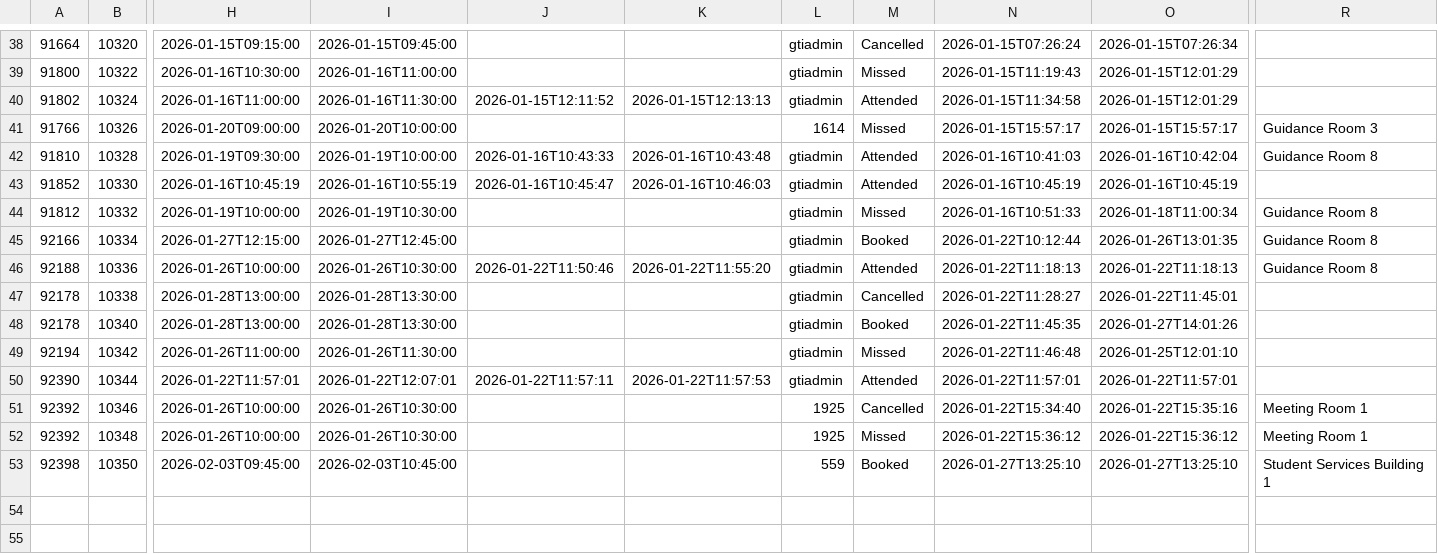
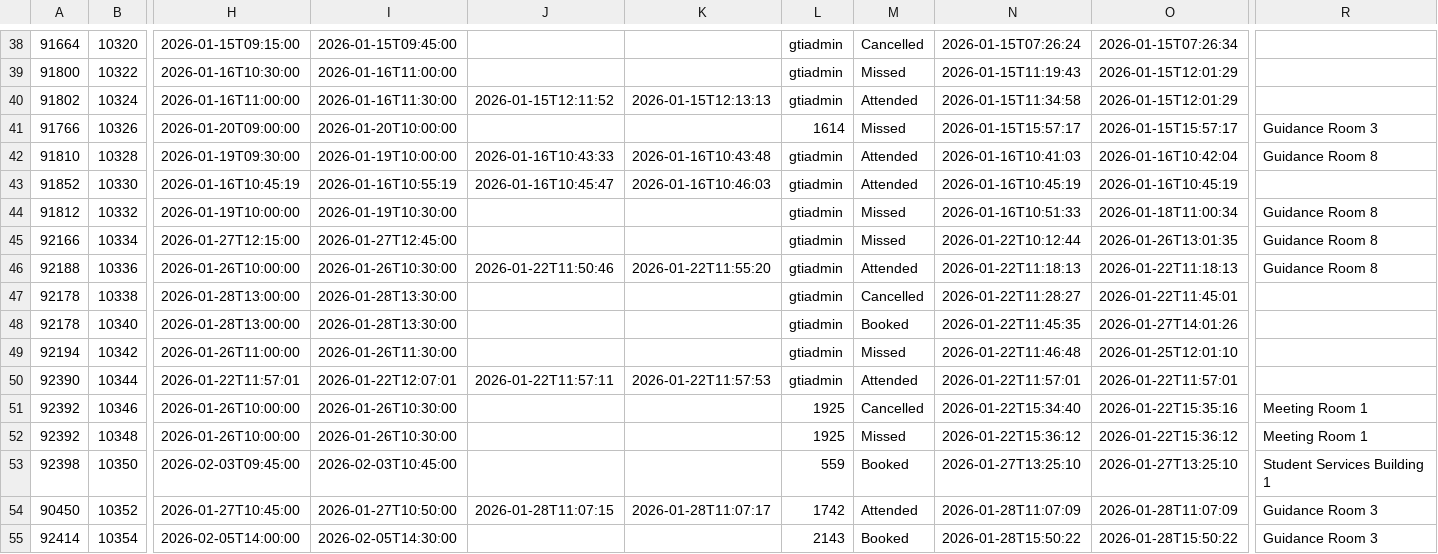
Before and after one commit to falaknaazkhan14/Trial, a CSV file: data/appointment_bookings.csv, drawn as a sheet; only a part is shown, gaps mark what is left out; rows hold the shown columns only; the diff names each change by its address in the sheet, - before the commit and + after, or states it on an @@ line.

```diff
--- a/data/appointment_bookings.csv
+++ b/data/appointment_bookings.csv
-M45: Booked
+M45: Missed
+row 54: 90450 | 10352 | 2026-01-27T10:45:00 | 2026-01-27T10:50:00 | 2026-01-28T11:07:15 | 2026-01-28T11:07:17 | 1742 | Attended | 2026-01-28T11:07:09 | 2026-01-28T11:07:09 | Guidance Room 3
+row 55: 92414 | 10354 | 2026-02-05T14:00:00 | 2026-02-05T14:30:00 |  |  | 2143 | Booked | 2026-01-28T15:50:22 | 2026-01-28T15:50:22 | Guidance Room 3
```
Also changed, not shown: data/appointment_slots.csv, data/students.csv, 3 other files.
